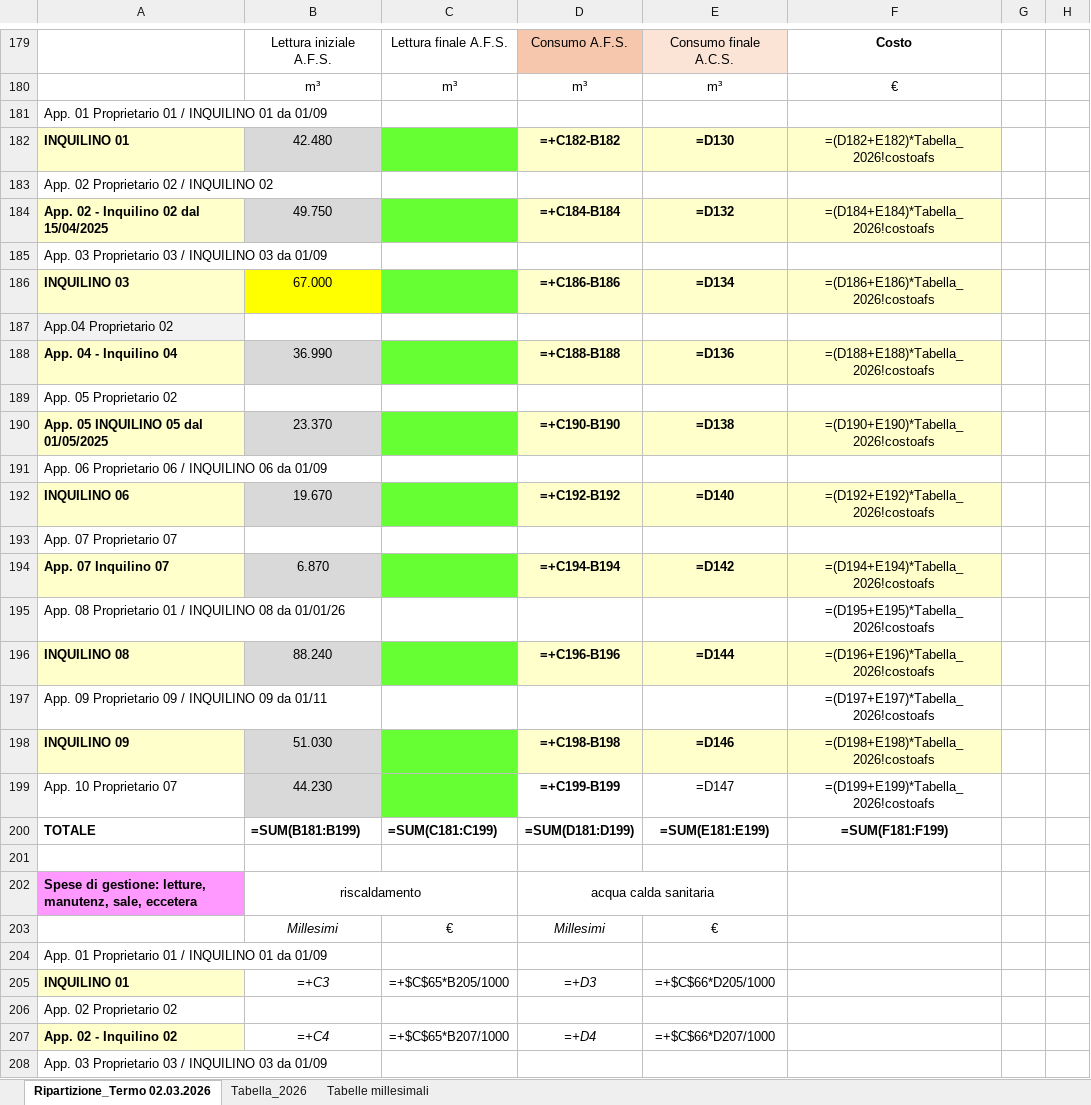
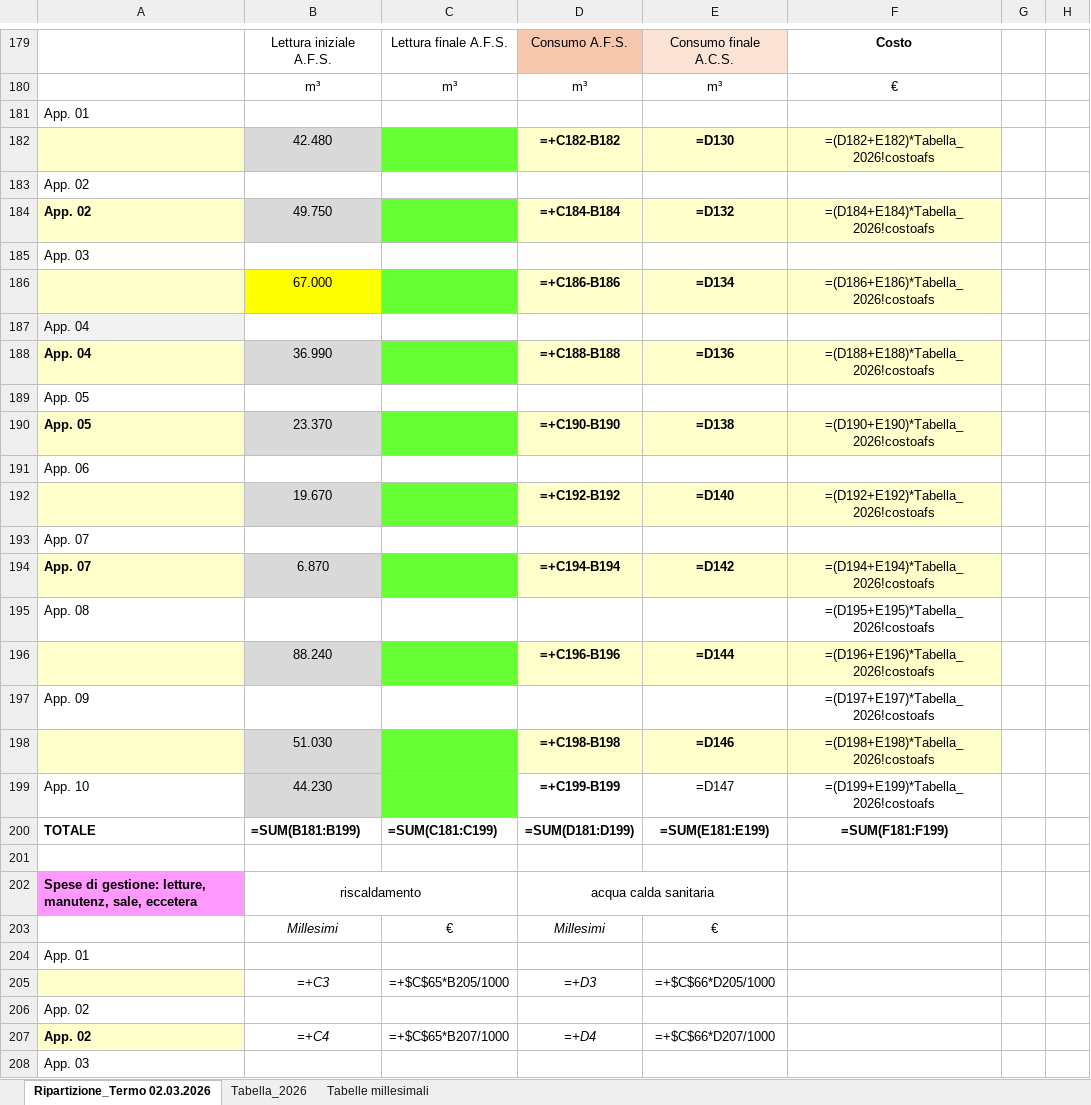
Before and after one commit to gjed/siemens-converter, an Excel workbook: src/siemens_converter/template.xlsx, sheet Ripartizione_Termo 02.03.2026, drawn as a sheet; only a part is shown, gaps mark what is left out; values as stored, in another font and other column widths than the file's, no borders; formulas without a stored value are shown as written; the diff covers the shown part only; the diff names each change by its address in the sheet, - before the commit and + after, or states it on an @@ line.

Commit message:
feat(writer): populate apartment names from FC_report, add Inquilini sheet

```diff
--- a/src/siemens_converter/template.xlsx (sheet Ripartizione_Termo 02.03.2026)
+++ b/src/siemens_converter/template.xlsx (sheet Ripartizione_Termo 02.03.2026)
-A181: App. 01 Proprietario 01 / INQUILINO 01 da 01/09
+A181: App. 01
-A182: INQUILINO 01
+A182: (empty)
-A183: App. 02 Proprietario 02 / INQUILINO 02
+A183: App. 02
-A184: App. 02 - Inquilino 02 dal 15/04/2025
+A184: App. 02
-A185: App. 03 Proprietario 03 / INQUILINO 03 da 01/09
+A185: App. 03
-A186: INQUILINO 03
+A186: (empty)
-A187: App.04 Proprietario 02
+A187: App. 04
-A188: App. 04 - Inquilino 04
+A188: App. 04
-A189: App. 05 Proprietario 02
+A189: App. 05
-A190: App. 05 INQUILINO 05 dal 01/05/2025
+A190: App. 05
-A191: App. 06 Proprietario 06 / INQUILINO 06 da 01/09
+A191: App. 06
-A192: INQUILINO 06
+A192: (empty)
-A193: App. 07 Proprietario 07
+A193: App. 07
-A194: App. 07 Inquilino 07
+A194: App. 07
-A195: App. 08 Proprietario 01 / INQUILINO 08 da 01/01/26
+A195: App. 08
-A196: INQUILINO 08
+A196: (empty)
-A197: App. 09 Proprietario 09 / INQUILINO 09 da 01/11
+A197: App. 09
-A198: INQUILINO 09
+A198: (empty)
-A199: App. 10 Proprietario 07
+A199: App. 10
-A204: App. 01 Proprietario 01 / INQUILINO 01 da 01/09
+A204: App. 01
-A205: INQUILINO 01
+A205: (empty)
-A206: App. 02 Proprietario 02
+A206: App. 02
-A207: App. 02 - Inquilino 02
+A207: App. 02
-A208: App. 03 Proprietario 03 / INQUILINO 03 da 01/09
+A208: App. 03
```
Also changed, not shown: 128 edited cells elsewhere in this sheet, 2 other files.
